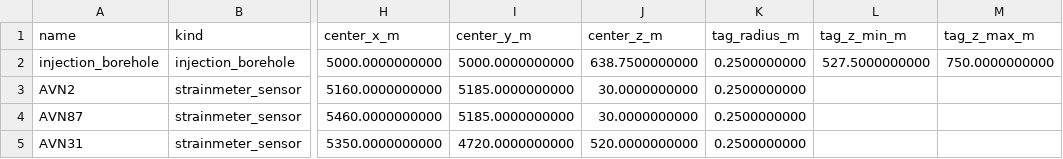
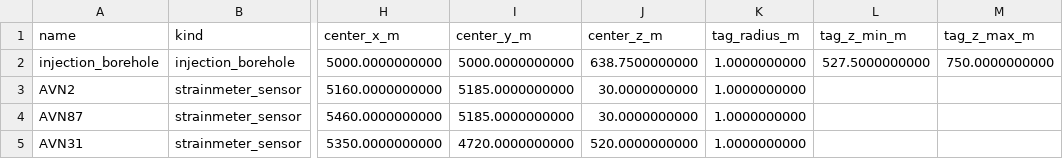
Before and after one commit to PapaKwansa/PLOTRAN_model_files, a CSV file: bartlesville_hec_refinement_targets.csv, drawn as a sheet; only a part is shown, gaps mark what is left out; the diff names each change by its address in the sheet, - before the commit and + after, or states it on an @@ line.

```diff
--- a/bartlesville_hec_refinement_targets.csv
+++ b/bartlesville_hec_refinement_targets.csv
-K2:K5 (tag_radius_m): 0.2500000000
+K2:K5 (tag_radius_m): 1.0000000000
```
Also changed, not shown: bartlesville_hec_borehole_tag_report.csv, bartlesville_hec_refinement_target_tag_report.csv, 32 other files.
